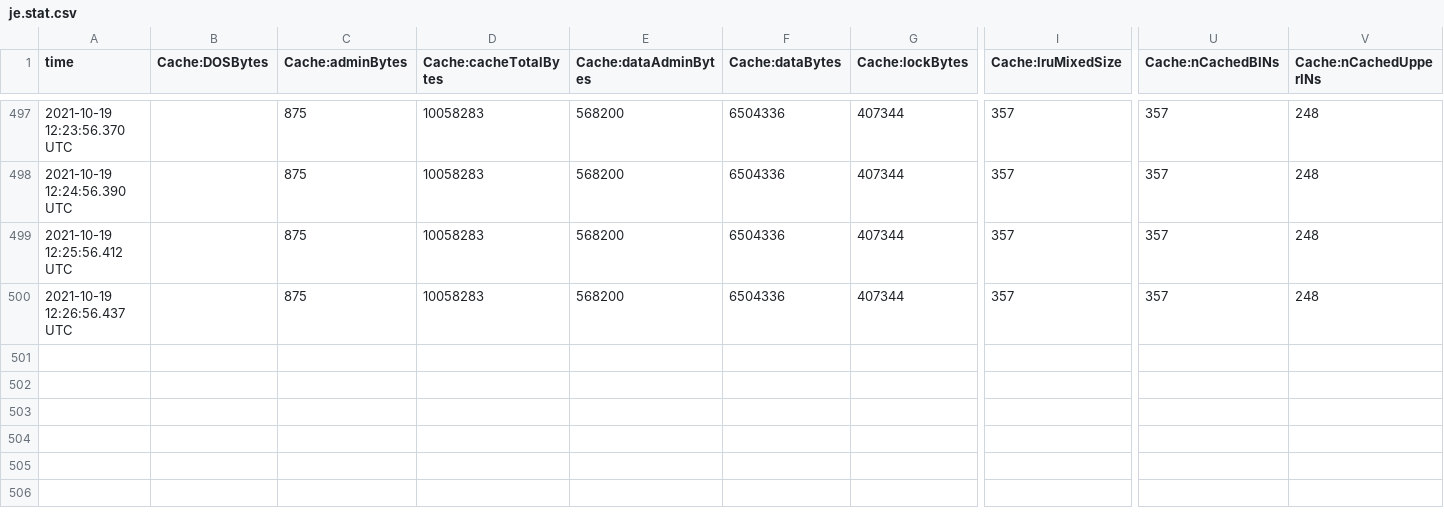
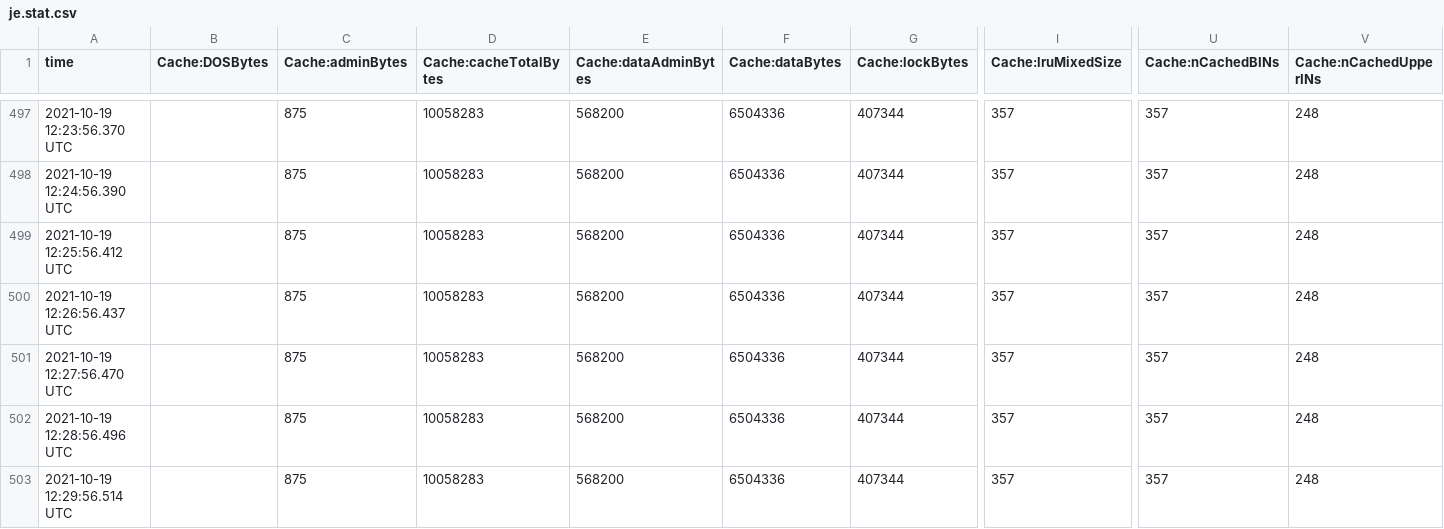
Before and after one commit to dd-bim/TerrainTwin, a CSV file: volumes/bimserver/ROOT/WEB-INF/database/je.stat.csv, drawn as a sheet; only a part is shown, gaps mark what is left out; rows hold the shown columns only; the diff names each change by its address in the sheet, - before the commit and + after, or states it on an @@ line.

```diff
--- a/volumes/bimserver/ROOT/WEB-INF/database/je.stat.csv
+++ b/volumes/bimserver/ROOT/WEB-INF/database/je.stat.csv
+row 501: 2021-10-19 12:27:56.470 UTC |  | 875 | 10058283 | 568200 | 6504336 | 407344 | 357 | 357 | 248
+row 502: 2021-10-19 12:28:56.496 UTC |  | 875 | 10058283 | 568200 | 6504336 | 407344 | 357 | 357 | 248
+row 503: 2021-10-19 12:29:56.514 UTC |  | 875 | 10058283 | 568200 | 6504336 | 407344 | 357 | 357 | 248
```
Also changed, not shown: 1 other file.
